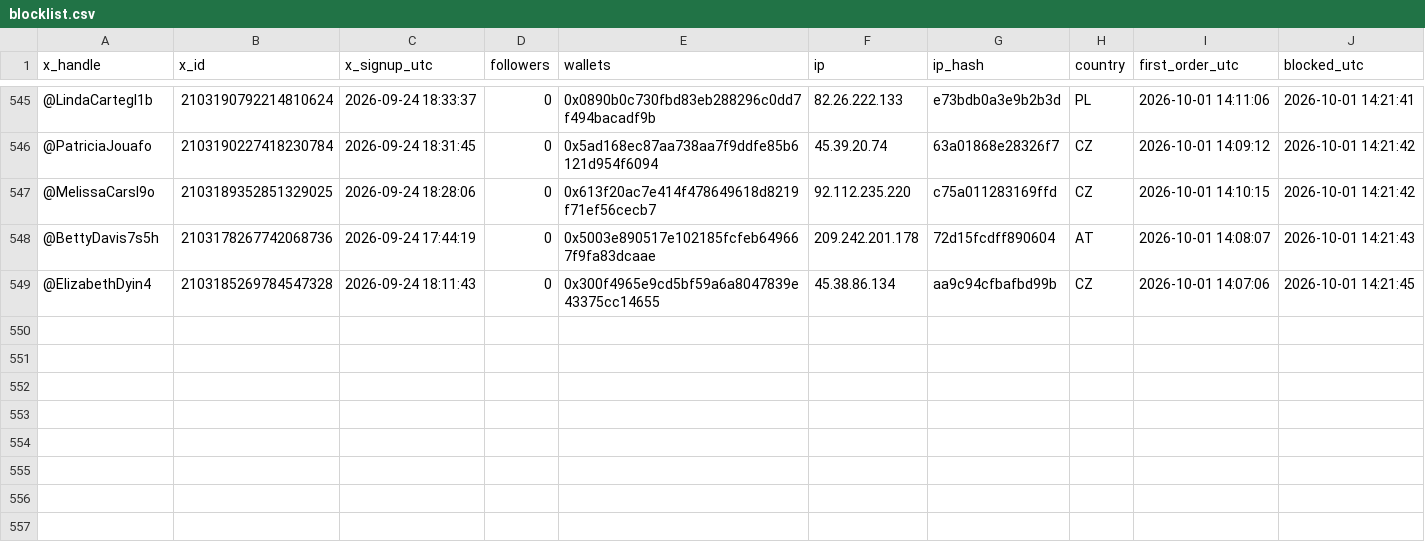
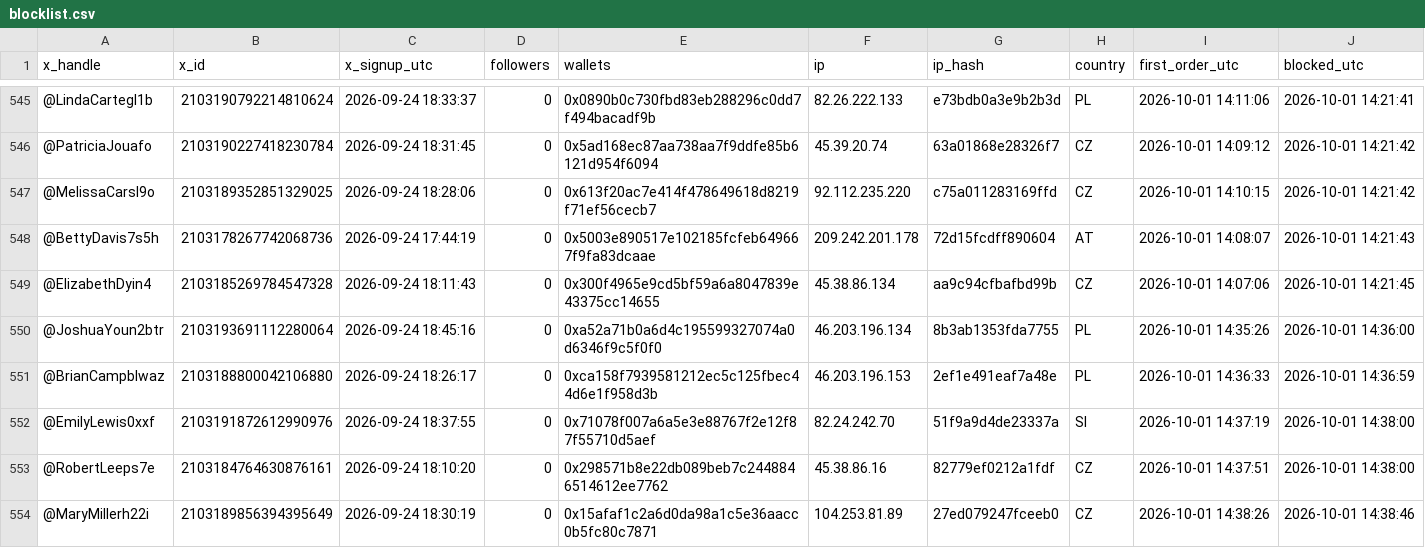
Before and after one commit to jefdiesel/twitter-wl-blocklist, a CSV file: blocklist.csv, drawn as a sheet; only a part is shown, gaps mark what is left out.

Commit message:
Block list: 553 accounts
Published from the DoorDab admin page by 0x7cd7deb62fc17236fe411a9afcaa3b4936f624a2.

```diff
--- a/blocklist.csv
+++ b/blocklist.csv
@@ -549 +549,6 @@ x_handle,x_id,x_signup_utc,followers,wallets,ip,ip_hash,country,first_order_utc,
 @ElizabethDyin4,2103185269784547328,2026-09-24 18:11:43,0,0x300f4965e9cd5bf59a6a8047839e43375cc14655,45.38.86.134,aa9c94cfbafbd99b,CZ,2026-10-01 14:07:06,2026-10-01 14:21:45
+@JoshuaYoun2btr,2103193691112280064,2026-09-24 18:45:16,0,0xa52a71b0a6d4c195599327074a0d6346f9c5f0f0,46.203.196.134,8b3ab1353fda7755,PL,2026-10-01 14:35:26,2026-10-01 14:36:00
+@BrianCampblwaz,2103188800042106880,2026-09-24 18:26:17,0,0xca158f7939581212ec5c125fbec44d6e1f958d3b,46.203.196.153,2ef1e491eaf7a48e,PL,2026-10-01 14:36:33,2026-10-01 14:36:59
+@EmilyLewis0xxf,2103191872612990976,2026-09-24 18:37:55,0,0x71078f007a6a5e3e88767f2e12f87f55710d5aef,82.24.242.70,51f9a9d4de23337a,SI,2026-10-01 14:37:19,2026-10-01 14:38:00
+@RobertLeeps7e,2103184764630876161,2026-09-24 18:10:20,0,0x298571b8e22db089beb7c2448846514612ee7762,45.38.86.16,82779ef0212a1fdf,CZ,2026-10-01 14:37:51,2026-10-01 14:38:00
+@MaryMillerh22i,2103189856394395649,2026-09-24 18:30:19,0,0x15afaf1c2a6d0da98a1c5e36aacc0b5fc80c7871,104.253.81.89,27ed079247fceeb0,CZ,2026-10-01 14:38:26,2026-10-01 14:38:46
```
Also changed, not shown: 2 other files.
